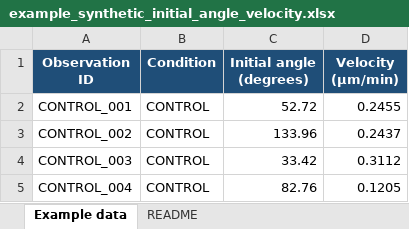
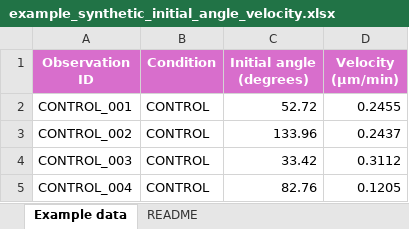
Before and after one commit to gspelzini/axonaldynamicsandguidance, an Excel workbook: data/example_synthetic_initial_angle_velocity.xlsx, sheet Example data, drawn as a sheet; only a part is shown; values as stored, in another font and other column widths than the file's, no borders; table styles not drawn; the diff names each change by its address in the sheet, - before the commit and + after, or states it on an @@ line.

```diff
--- a/data/example_synthetic_initial_angle_velocity.xlsx (sheet Example data)
+++ b/data/example_synthetic_initial_angle_velocity.xlsx (sheet Example data)
-A1:D1 fill: #1F4E78
+A1:D1 fill: #D86ECC
```
Also changed, not shown: sheet README, 1 other file.
